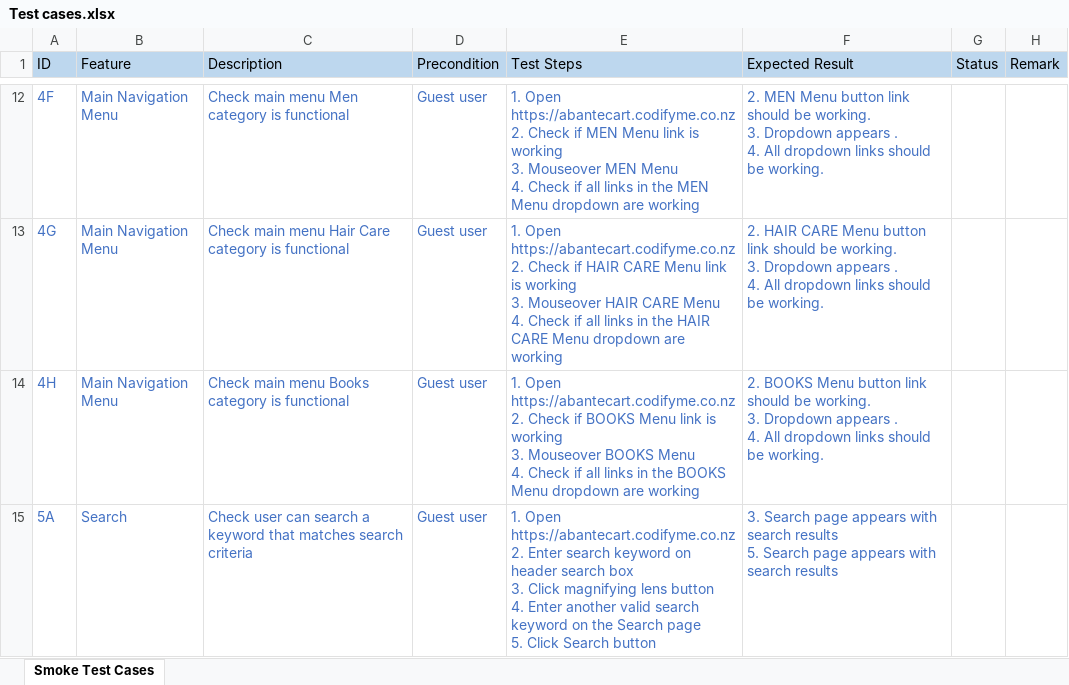
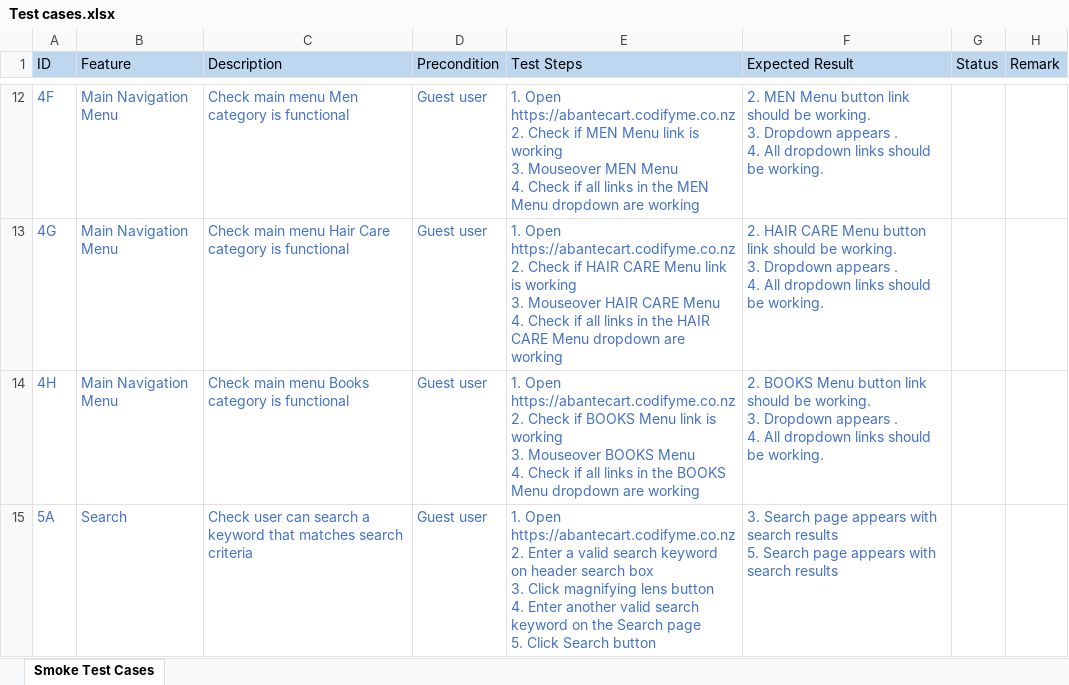
Before and after one commit to antonregis/abantecart.specflow, an Excel workbook: Test cases.xlsx, sheet Smoke Test Cases, drawn as a sheet; only a part is shown, gaps mark what is left out; values as stored, in another font and other column widths than the file's, no borders; the diff covers the shown part only; the diff names each change by its address in the sheet, - before the commit and + after, or states it on an @@ line.

Commit message:
Added 'Check user cannot search a keyword that does not match search criteria' test script

```diff
--- a/Test cases.xlsx (sheet Smoke Test Cases)
+++ b/Test cases.xlsx (sheet Smoke Test Cases)
-E15 (Test Steps): …2. Enter search keyword…
+E15 (Test Steps): …2. Enter a valid search keyword…
```
Also changed, not shown: 3 edited cells and cell formats elsewhere in this sheet, 3 other files.
